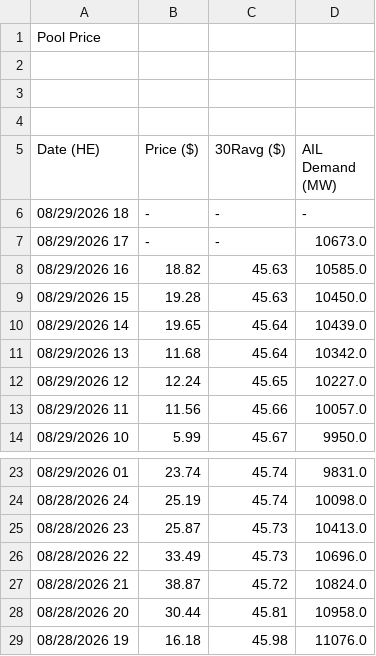
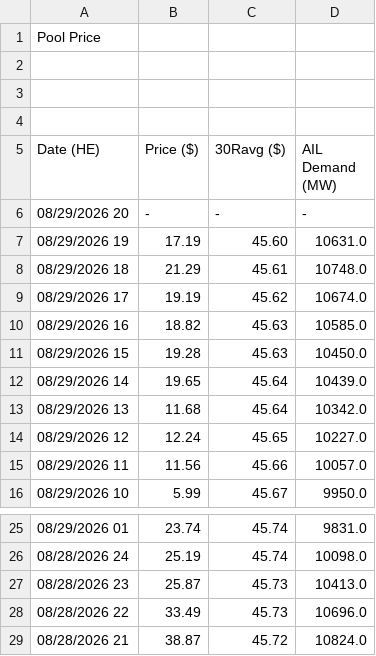
Before and after one commit to a338wong/alberta_energy_market_analytics_dashboard, a CSV file: data/raw/pool_price_current_raw.csv, drawn as a sheet; only a part is shown, gaps mark what is left out.

```diff
--- a/data/raw/pool_price_current_raw.csv
+++ b/data/raw/pool_price_current_raw.csv
@@ -5,4 +5,6 @@ Pool Price
 Date (HE),Price ($),30Ravg ($),AIL Demand (MW)
-"08/29/2026 18","-","-","-"
-"08/29/2026 17","-","-","10673.0"
+"08/29/2026 20","-","-","-"
+"08/29/2026 19","17.19","45.60","10631.0"
+"08/29/2026 18","21.29","45.61","10748.0"
+"08/29/2026 17","19.19","45.62","10674.0"
 "08/29/2026 16","18.82","45.63","10585.0"
@@ -27,3 +29 @@ Date (HE),Price ($),30Ravg ($),AIL Demand (MW)
 "08/28/2026 21","38.87","45.72","10824.0"
-"08/28/2026 20","30.44","45.81","10958.0"
-"08/28/2026 19","16.18","45.98","11076.0"
```
Also changed, not shown: data/raw/pool_price_raw.csv, data/raw/weather_data.csv.
